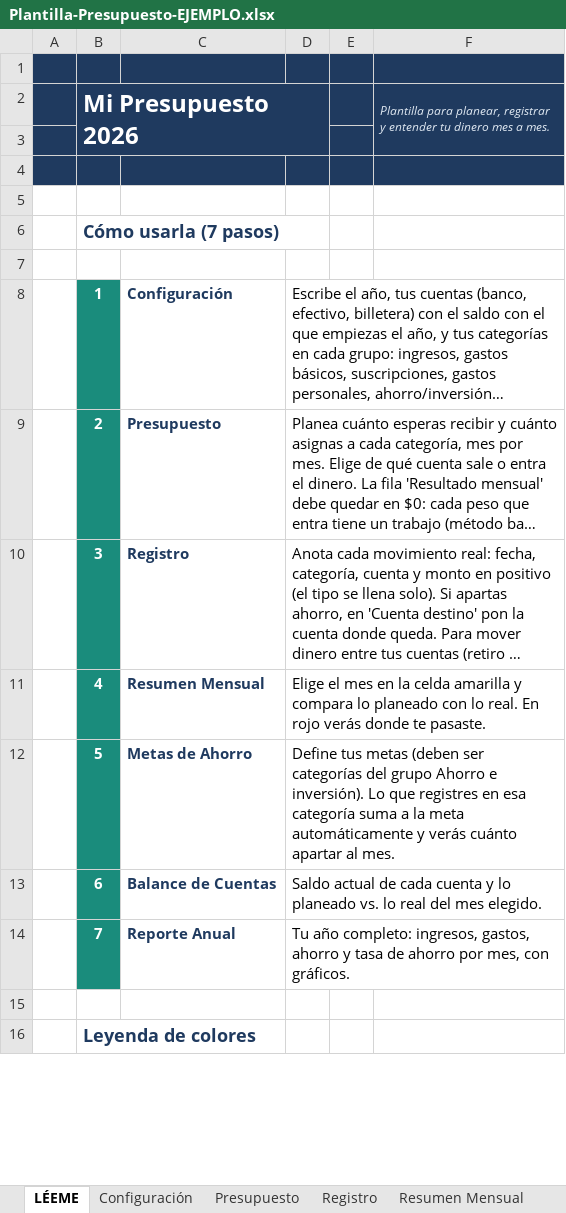
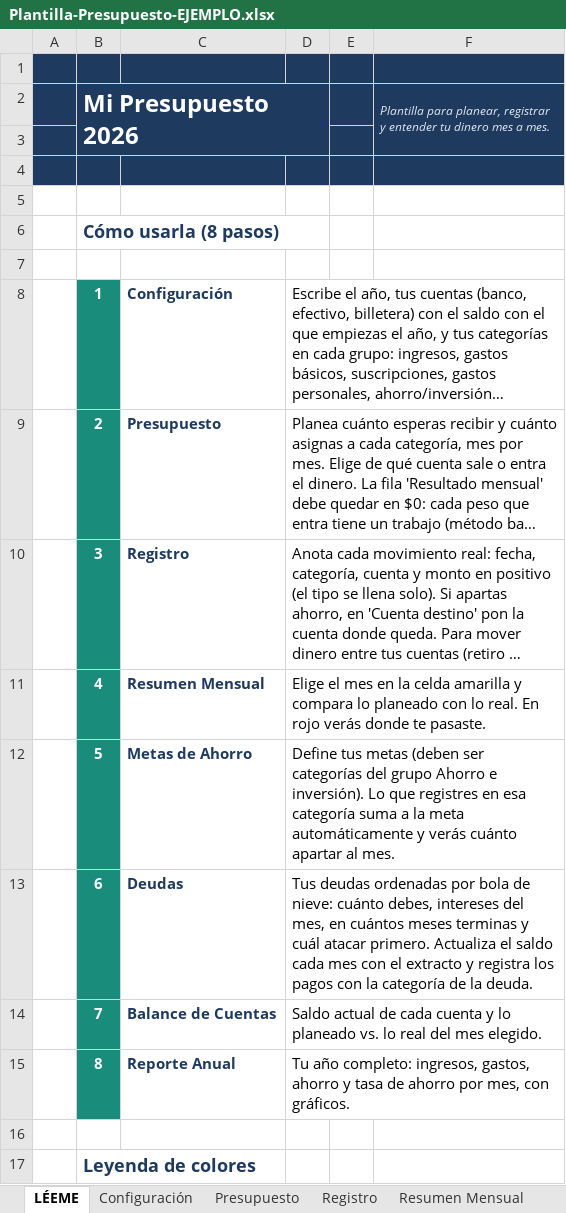
Before and after one commit to Lirios75/MiApp, an Excel workbook: plantillas-presupuesto/Plantilla-Presupuesto-EJEMPLO.xlsx, sheet LÉEME, drawn as a sheet; only a part is shown; long unchanged cells end in …; values as stored, in another font and other column widths than the file's, no borders; addresses are those after the commit; the diff names each change by its address in the sheet, - before the commit and + after, or states it on an @@ line.

```diff
--- a/plantillas-presupuesto/Plantilla-Presupuesto-EJEMPLO.xlsx (sheet LÉEME)
+++ b/plantillas-presupuesto/Plantilla-Presupuesto-EJEMPLO.xlsx (sheet LÉEME)
-B6 (Mi Presupuesto 2026): Cómo usarla (7 pasos)
+B6 (Mi Presupuesto 2026): Cómo usarla (8 pasos)
+row 13:  | 6 | Deudas | Tus deudas ordenadas por bola de nieve: cuánto debes, intereses del mes, en cuántos meses terminas y cuál atacar primero. Actualiza el saldo cada mes con el extracto y registra los pagos con la categoría de la deuda.
-B14 (Mi Presupuesto 2026): 6
+B14 (Mi Presupuesto 2026): 7
-B15 (Mi Presupuesto 2026): 7
+B15 (Mi Presupuesto 2026): 8
```
Also changed, not shown: other sheet tabs, charts or pictures, 1 other file.
